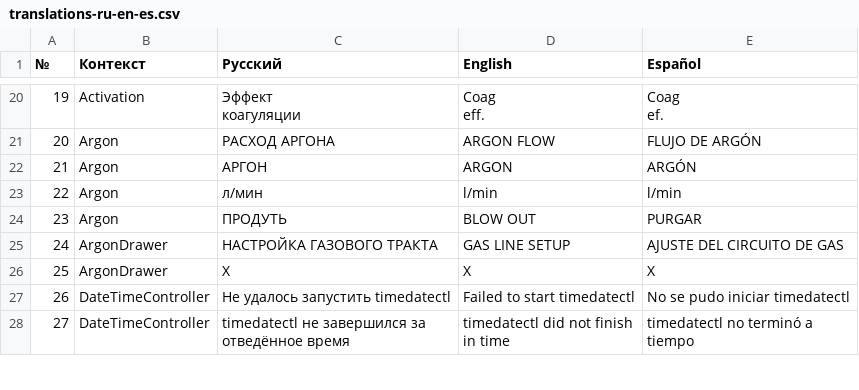
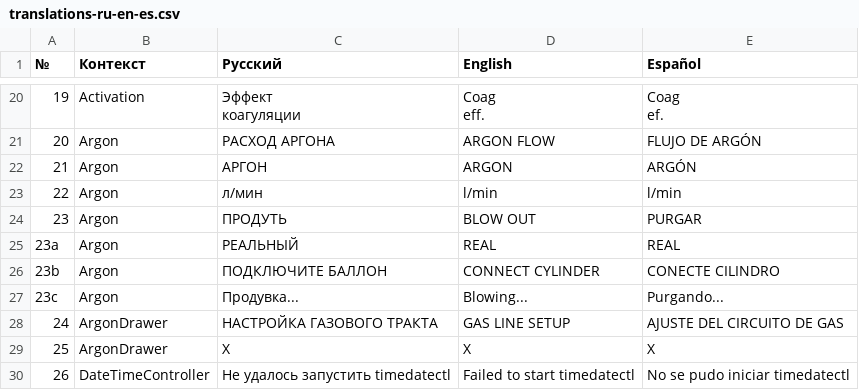
Before and after one commit to K-Imancool/OnyxInterface, a CSV file: docs/translations-ru-en-es.csv, drawn as a sheet; only a part is shown, gaps mark what is left out; the shorter side is filled out with more unchanged rows; the diff names each change by its address in the sheet, - before the commit and + after, or states it on an @@ line.

```diff
--- a/docs/translations-ru-en-es.csv
+++ b/docs/translations-ru-en-es.csv
+row 25: 23a | Argon | РЕАЛЬНЫЙ | REAL | REAL
+row 26: 23b | Argon | ПОДКЛЮЧИТЕ БАЛЛОН | CONNECT CYLINDER | CONECTE CILINDRO
+row 27: 23c | Argon | Продувка... | Blowing... | Purgando...
```
Also changed, not shown: 14 other files.
